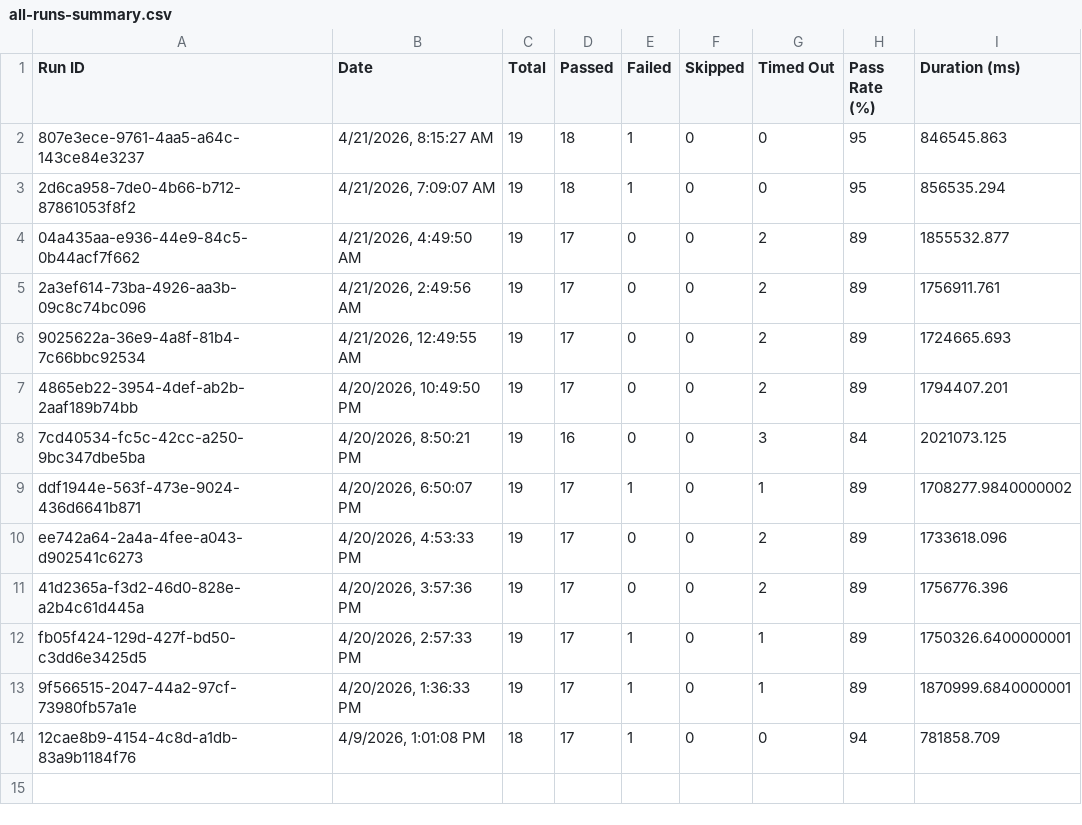
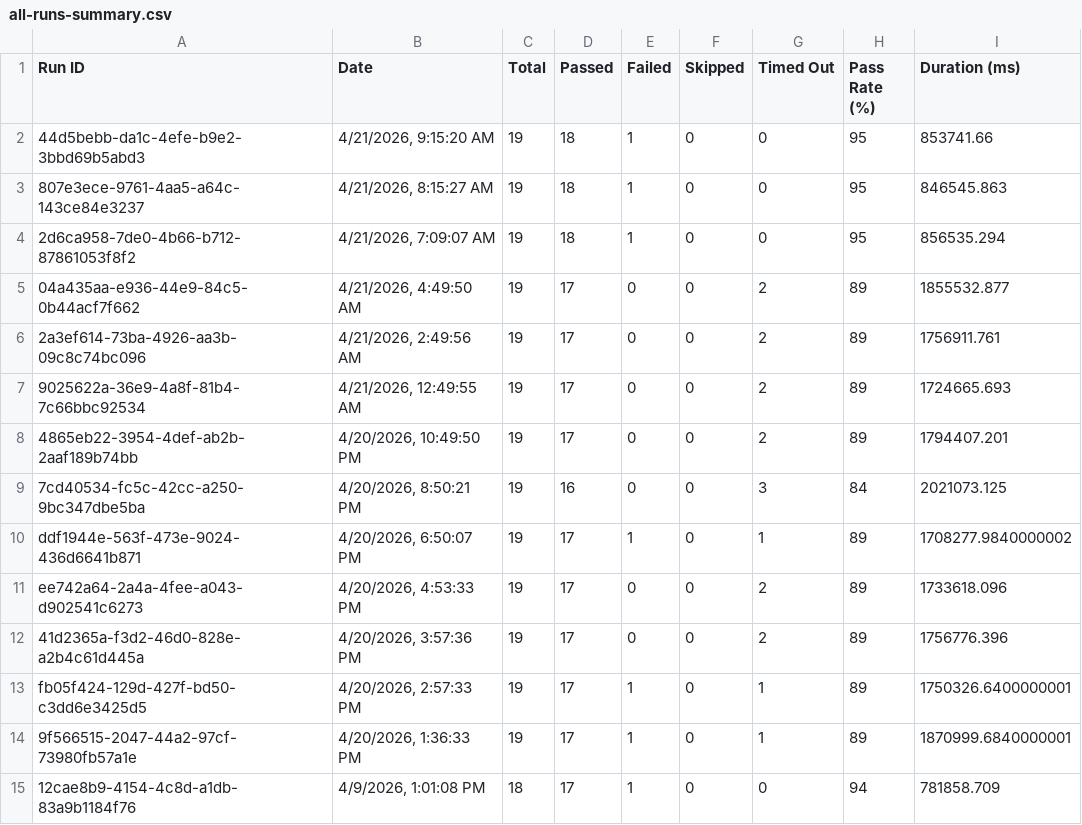
Before and after one commit to saira-uwc/asksam-automation-new, a CSV file: docs/exports/all-runs-summary.csv, drawn as a sheet.

```diff
--- a/docs/exports/all-runs-summary.csv
+++ b/docs/exports/all-runs-summary.csv
@@ -1,2 +1,3 @@
 Run ID,Date,Total,Passed,Failed,Skipped,Timed Out,Pass Rate (%),Duration (ms)
+"44d5bebb-da1c-4efe-b9e2-3bbd69b5abd3","4/21/2026, 9:15:20 AM",19,18,1,0,0,95,853741.66
 "807e3ece-9761-4aa5-a64c-143ce84e3237","4/21/2026, 8:15:27 AM",19,18,1,0,0,95,846545.863
```
Also changed, not shown: docs/exports/current-run.csv, 7 other files.
